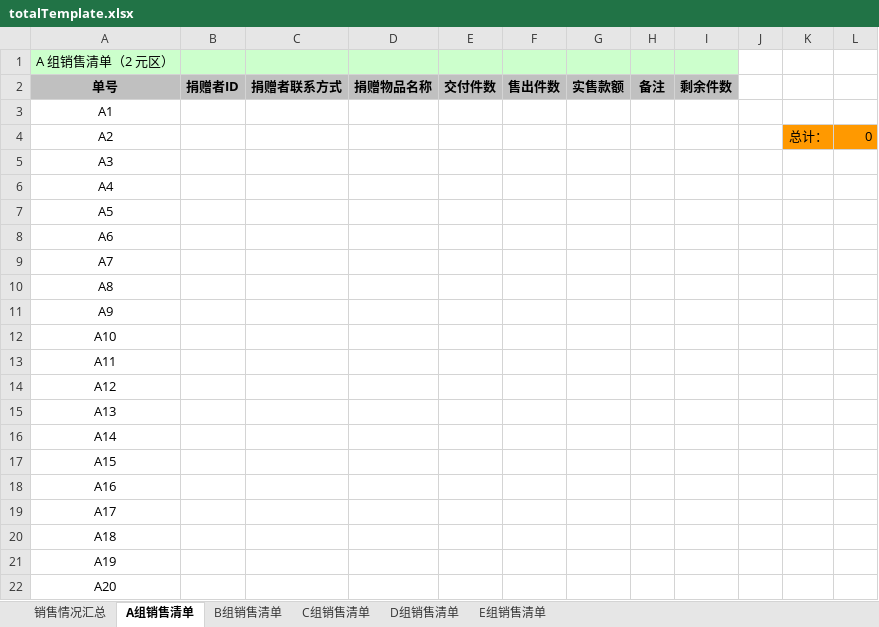
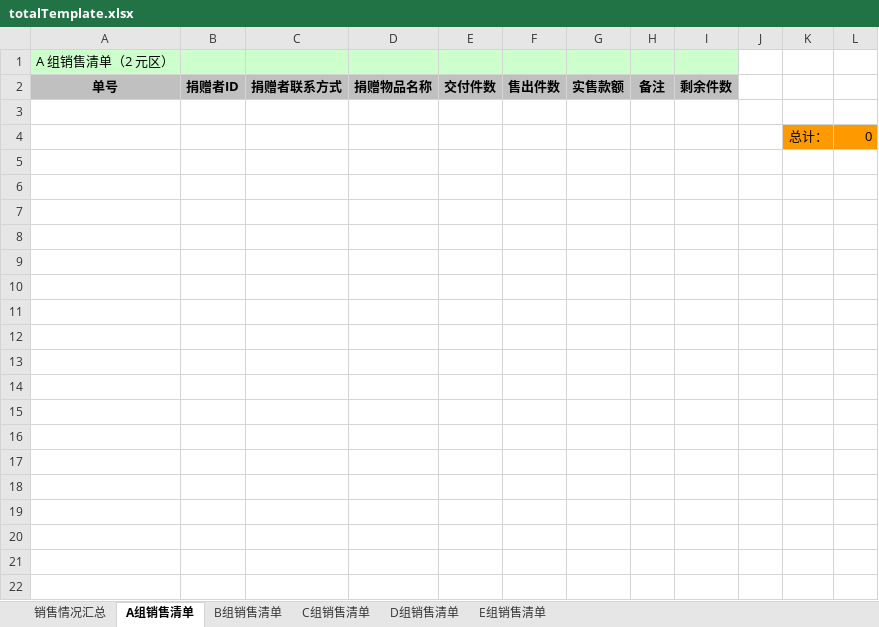
Before and after one commit to bysunexus/charity_sale, an Excel workbook: src/main/resources/template/totalTemplate.xlsx, sheet A组销售清单, drawn as a sheet; only a part is shown; values as stored, in another font and other column widths than the file's, no borders; the diff covers the shown part only; the diff names each change by its address in the sheet, - before the commit and + after, or states it on an @@ line.

```diff
--- a/src/main/resources/template/totalTemplate.xlsx (sheet A组销售清单)
+++ b/src/main/resources/template/totalTemplate.xlsx (sheet A组销售清单)
-A3: A1
+A3: (empty)
-A4: A2
+A4: (empty)
-row 5: A3
-row 6: A4
-row 7: A5
-row 8: A6
-row 9: A7
-row 10: A8
-row 11: A9
-row 12: A10
-row 13: A11
-row 14: A12
-row 15: A13
-row 16: A14
-row 17: A15
-row 18: A16
-row 19: A17
-row 20: A18
-row 21: A19
-row 22: A20
```
Also changed, not shown: 180 removed rows elsewhere in this sheet, sheet B组销售清单, sheet C组销售清单, sheet D组销售清单, sheet E组销售清单.
